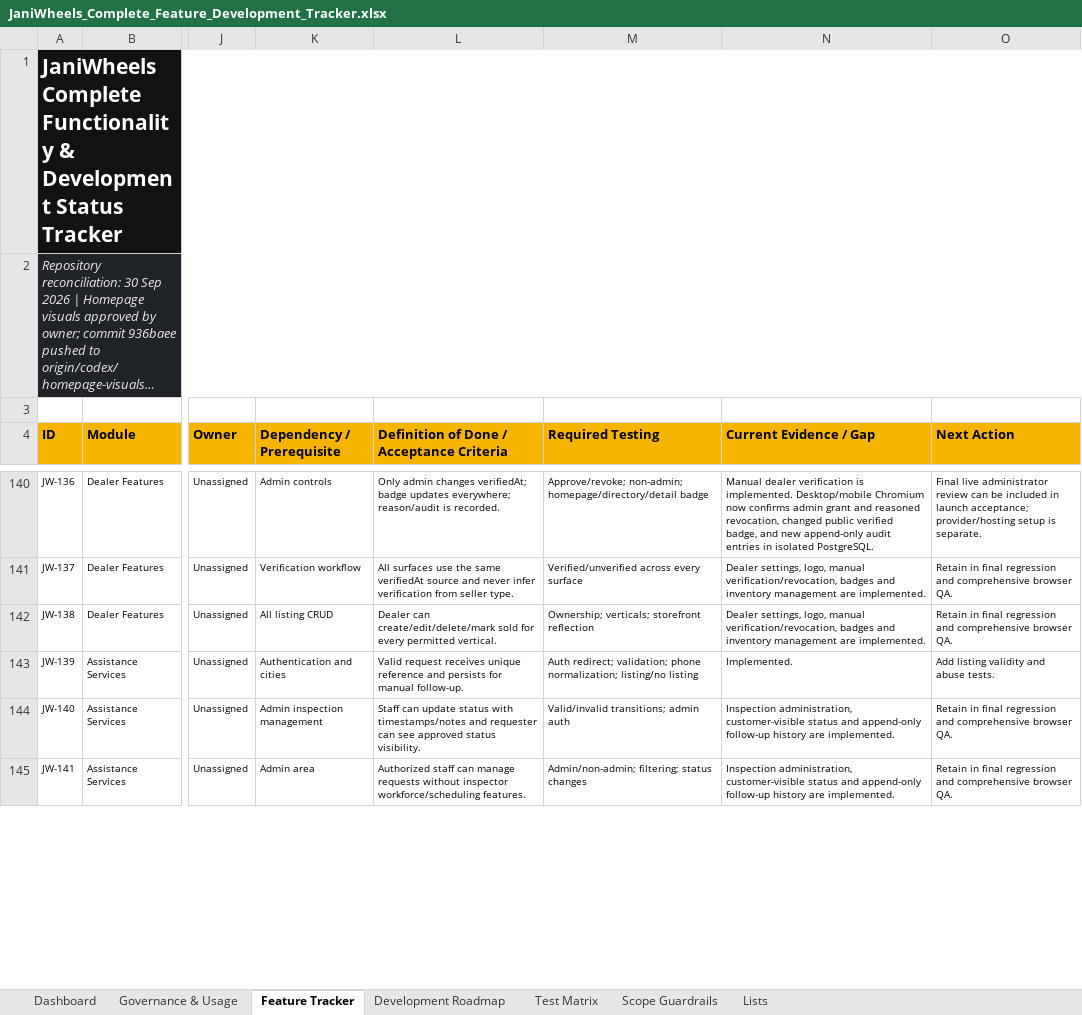
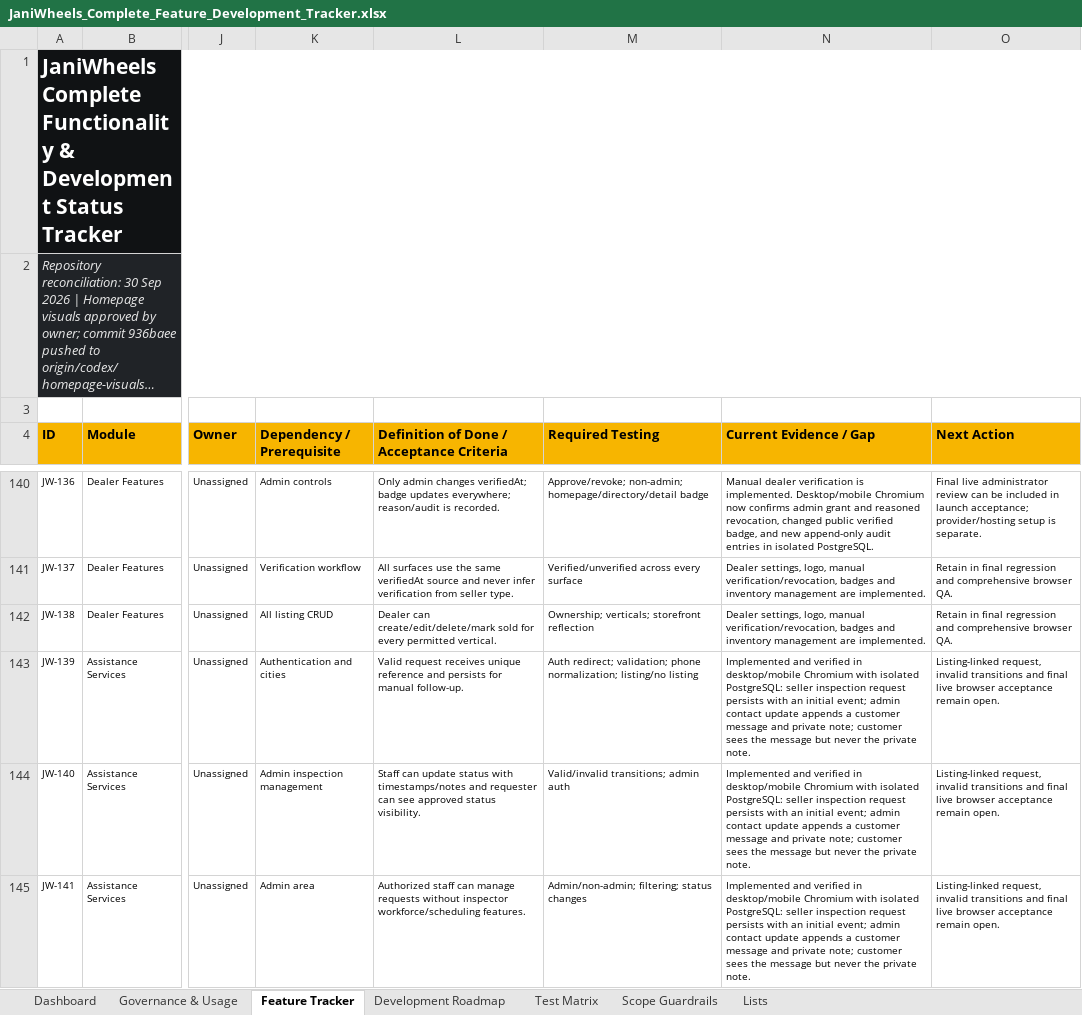
Before and after one commit to Tech-Orbit-Systems/JaniWheels, an Excel workbook: docs/JaniWheels_Complete_Feature_Development_Tracker.xlsx, sheet Feature Tracker, drawn as a sheet; only a part is shown, gaps mark what is left out; long unchanged cells end in …; values as stored, in another font and other column widths than the file's, no borders; conditional formats and table styles not drawn; the diff covers the shown part only; the diff names each change by its address in the sheet, - before the commit and + after, or states it on an @@ line.

Commit message:
Verify inspection and sell assistance journeys in browser

```diff
--- a/docs/JaniWheels_Complete_Feature_Development_Tracker.xlsx (sheet Feature Tracker)
+++ b/docs/JaniWheels_Complete_Feature_Development_Tracker.xlsx (sheet Feature Tracker)
-N143 (Current Evidence / Gap): Implemented.
+N143 (Current Evidence / Gap): Implemented and verified in desktop/mobile Chromium with isolated PostgreSQL: seller inspection request persists with an initial event; admin contact update appends a customer message and private note; customer sees the message but never the private note.
-O143 (Next Action): Add listing validity and abuse tests.
+O143 (Next Action): Listing-linked request, invalid transitions and final live browser acceptance remain open.
-N144:N145 (Current Evidence / Gap): Inspection administration, customer-visible status and append-only follow-up history are implemented.
+N144:N145 (Current Evidence / Gap): Implemented and verified in desktop/mobile Chromium with isolated PostgreSQL: seller inspection request persists with an initial event; admin contact update appends a customer message and private note; customer sees the message but never the private note.
-O144:O145 (Next Action): Retain in final regression and comprehensive browser QA.
+O144:O145 (Next Action): Listing-linked request, invalid transitions and final live browser acceptance remain open.
```
Also changed, not shown: 7 edited cells elsewhere in this sheet, sheet Test Matrix, sheet Governance & Usage, sheet Dashboard, charts or pictures, 2 other files.
